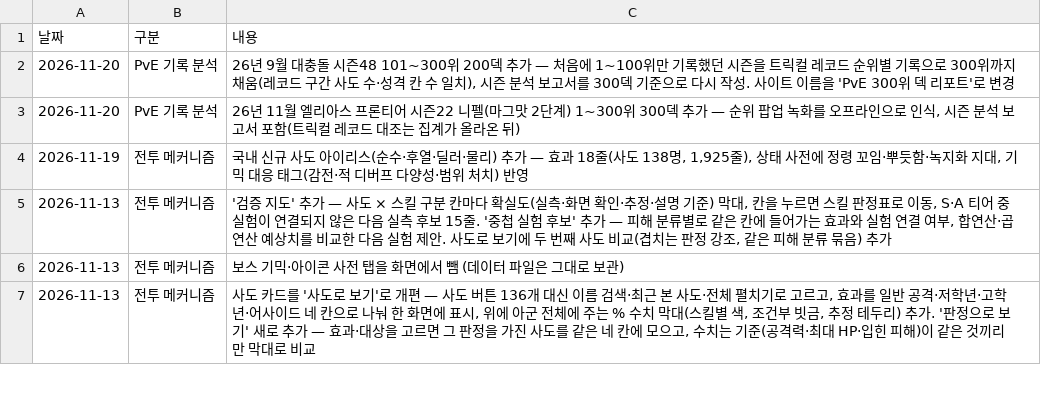
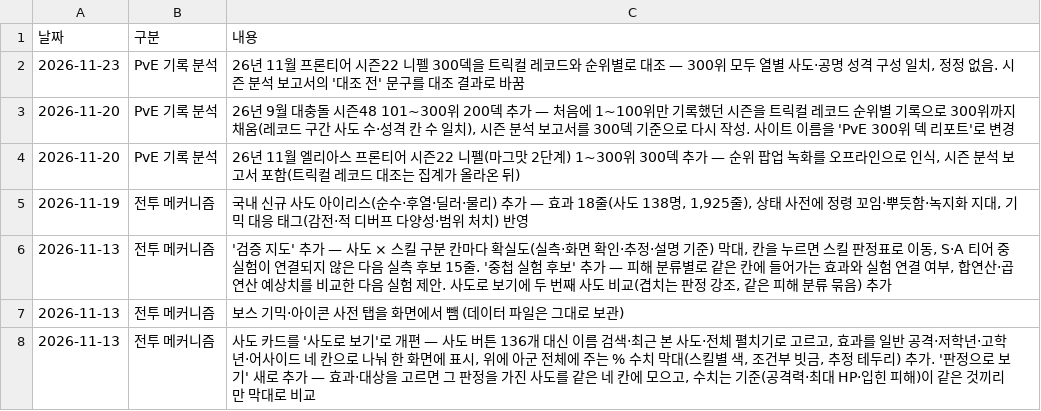
Before and after one commit to gasumii/trickcal-meta, a CSV file: data/changelog.csv, drawn as a sheet; only a part is shown; the diff names each change by its address in the sheet, - before the commit and + after, or states it on an @@ line.

```diff
--- a/data/changelog.csv
+++ b/data/changelog.csv
+row 2: 2026-11-23 | PvE 기록 분석 | 26년 11월 프론티어 시즌22 니펠 300덱을 트릭컬 레코드와 순위별로 대조 — 300위 모두 열별 사도·공명 성격 구성 일치, 정정 없음. 시즌 분석 보고서의 '대조 전' 문구를 대조 결과로 바꿈
```
Also changed, not shown: data/seasons/2026-11-frontier/analysis.csv.
